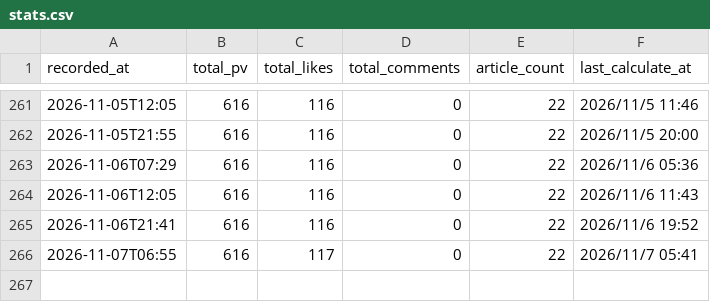
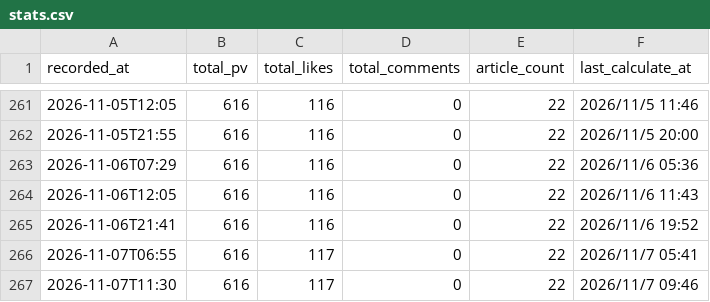
Before and after one commit to mihokyoda000-sys/note-article, a CSV file: data/stats.csv, drawn as a sheet; only a part is shown, gaps mark what is left out.

```diff
--- a/data/stats.csv
+++ b/data/stats.csv
@@ -266 +266,2 @@ recorded_at,total_pv,total_likes,total_comments,article_count,last_calculate_at
 2026-11-07T06:55,616,117,0,22,2026/11/7 05:41
+2026-11-07T11:30,616,117,0,22,2026/11/7 09:46
```
Also changed, not shown: 3 other files.
